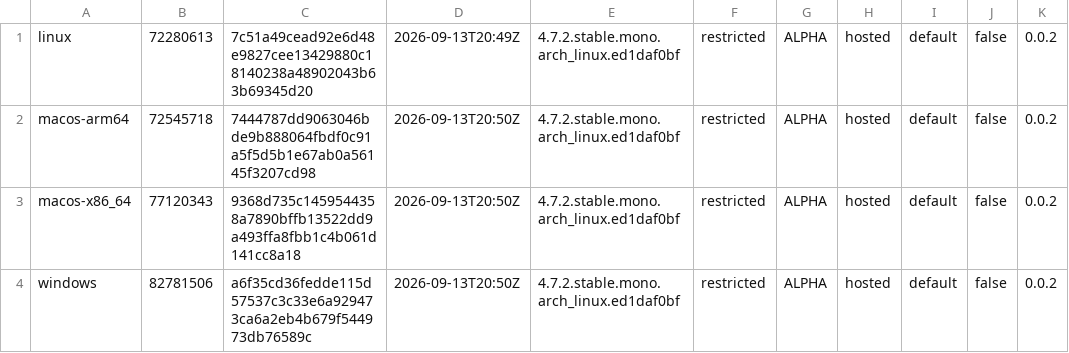
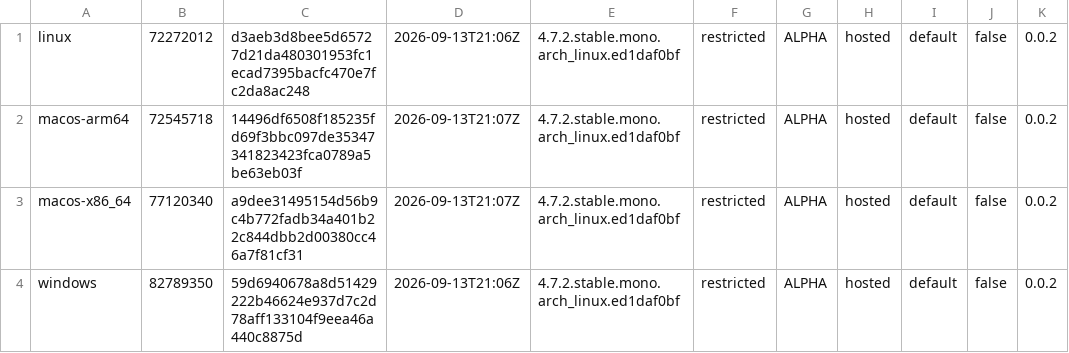
Before and after one commit to tkfnetwork/universus-simulator-clients, a TSV file: builds.tsv, drawn as a sheet.

Commit message:
ALPHA restricted build, 2026-09-13

```diff
--- a/builds.tsv
+++ b/builds.tsv
@@ -1,4 +1,4 @@
-linux	72280613	7c51a49cead92e6d48e9827cee13429880c18140238a48902043b63b69345d20	2026-09-13T20:49Z	4.7.2.stable.mono.arch_linux.ed1daf0bf	restricted	ALPHA	hosted	default	false	0.0.2
-macos-arm64	72545718	7444787dd9063046bde9b888064fbdf0c91a5f5d5b1e67ab0a56145f3207cd98	2026-09-13T20:50Z	4.7.2.stable.mono.arch_linux.ed1daf0bf	restricted	ALPHA	hosted	default	false	0.0.2
-macos-x86_64	77120343	9368d735c1459544358a7890bffb13522dd9a493ffa8fbb1c4b061d141cc8a18	2026-09-13T20:50Z	4.7.2.stable.mono.arch_linux.ed1daf0bf	restricted	ALPHA	hosted	default	false	0.0.2
-windows	82781506	a6f35cd36fedde115d57537c3c33e6a929473ca6a2eb4b679f544973db76589c	2026-09-13T20:50Z	4.7.2.stable.mono.arch_linux.ed1daf0bf	restricted	ALPHA	hosted	default	false	0.0.2
+linux	72272012	d3aeb3d8bee5d65727d21da480301953fc1ecad7395bacfc470e7fc2da8ac248	2026-09-13T21:06Z	4.7.2.stable.mono.arch_linux.ed1daf0bf	restricted	ALPHA	hosted	default	false	0.0.2
+macos-arm64	72545718	14496df6508f185235fd69f3bbc097de35347341823423fca0789a5be63eb03f	2026-09-13T21:07Z	4.7.2.stable.mono.arch_linux.ed1daf0bf	restricted	ALPHA	hosted	default	false	0.0.2
+macos-x86_64	77120340	a9dee31495154d56b9c4b772fadb34a401b22c844dbb2d00380cc46a7f81cf31	2026-09-13T21:07Z	4.7.2.stable.mono.arch_linux.ed1daf0bf	restricted	ALPHA	hosted	default	false	0.0.2
+windows	82789350	59d6940678a8d51429222b46624e937d7c2d78aff133104f9eea46a440c8875d	2026-09-13T21:06Z	4.7.2.stable.mono.arch_linux.ed1daf0bf	restricted	ALPHA	hosted	default	false	0.0.2
```
Also changed, not shown: 5 other files.
